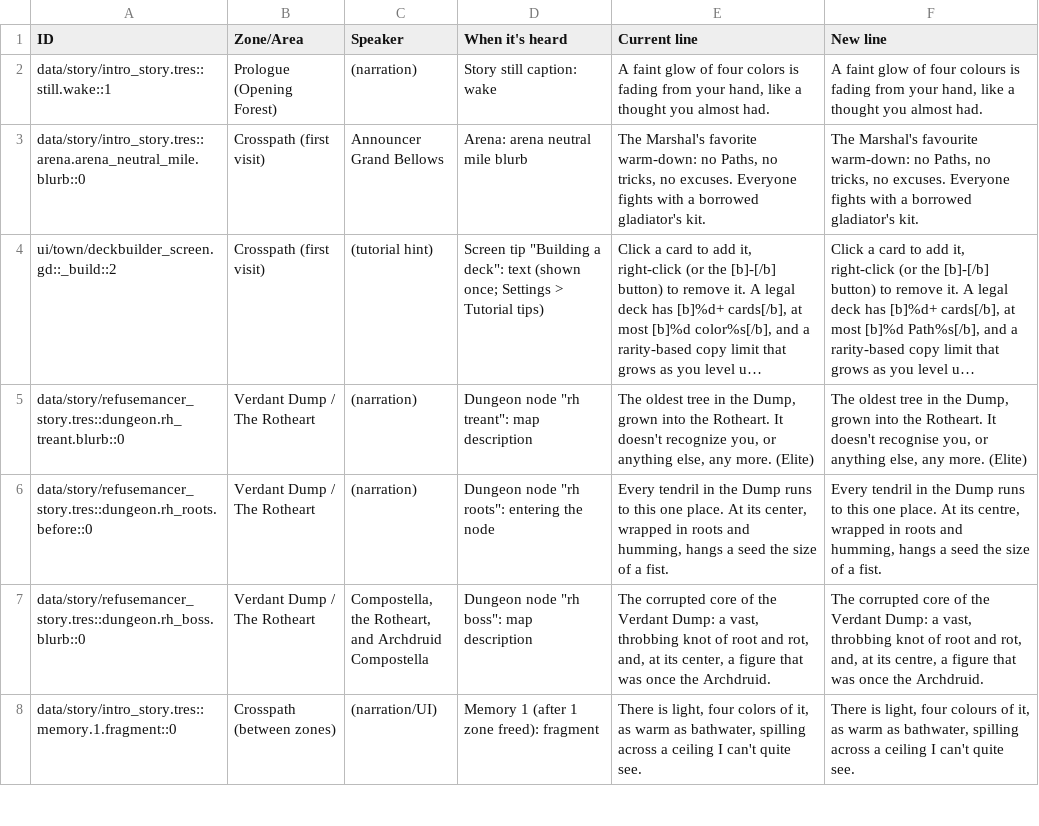
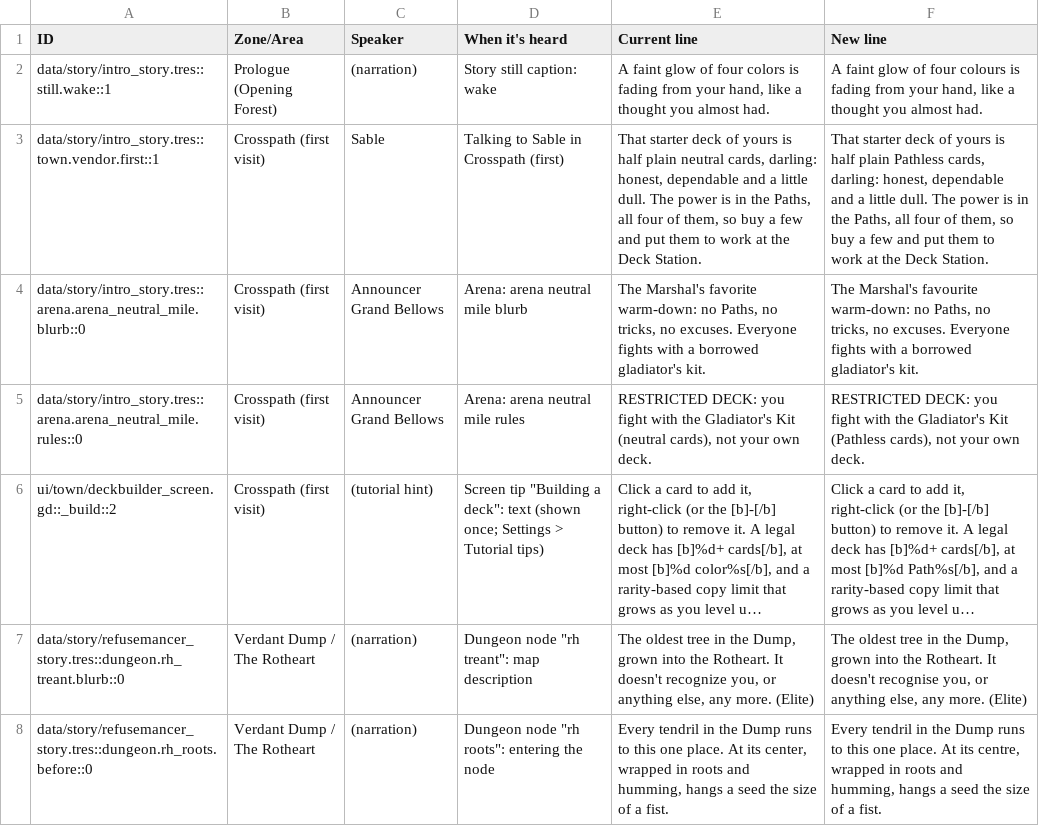
Before and after one commit to Aglowatz/Deckbuilder-rpg, a CSV file: docs/dialogue/nov21n_lines.csv, drawn as a sheet; only a part is shown; the shorter side is filled out with more unchanged rows; long unchanged cells end in …; the diff names each change by its address in the sheet, - before the commit and + after, or states it on an @@ line.

```diff
--- a/docs/dialogue/nov21n_lines.csv
+++ b/docs/dialogue/nov21n_lines.csv
+row 3: data/story/intro_story.tres::town.vendor.first::1 | Crosspath (first visit) | Sable | Talking to Sable in Crosspath (first) | That starter deck of yours is half plain neutral cards, darling: honest, dependable and a little dull. The power is in the Paths, all four of them, so buy a few and put them to work at the Deck Station. | That starter deck of yours is half plain Pathless cards, darling: honest, dependable and a little dull. The power is in the Paths, all four of them, so buy a few and put them to work at the Deck Station.
+row 5: data/story/intro_story.tres::arena.arena_neutral_mile.rules::0 | Crosspath (first visit) | Announcer Grand Bellows | Arena: arena neutral mile rules | RESTRICTED DECK: you fight with the Gladiator's Kit (neutral cards), not your own deck. | RESTRICTED DECK: you fight with the Gladiator's Kit (Pathless cards), not your own deck.
```
Also changed, not shown: docs/art/batch19.csv, 51 other files.
